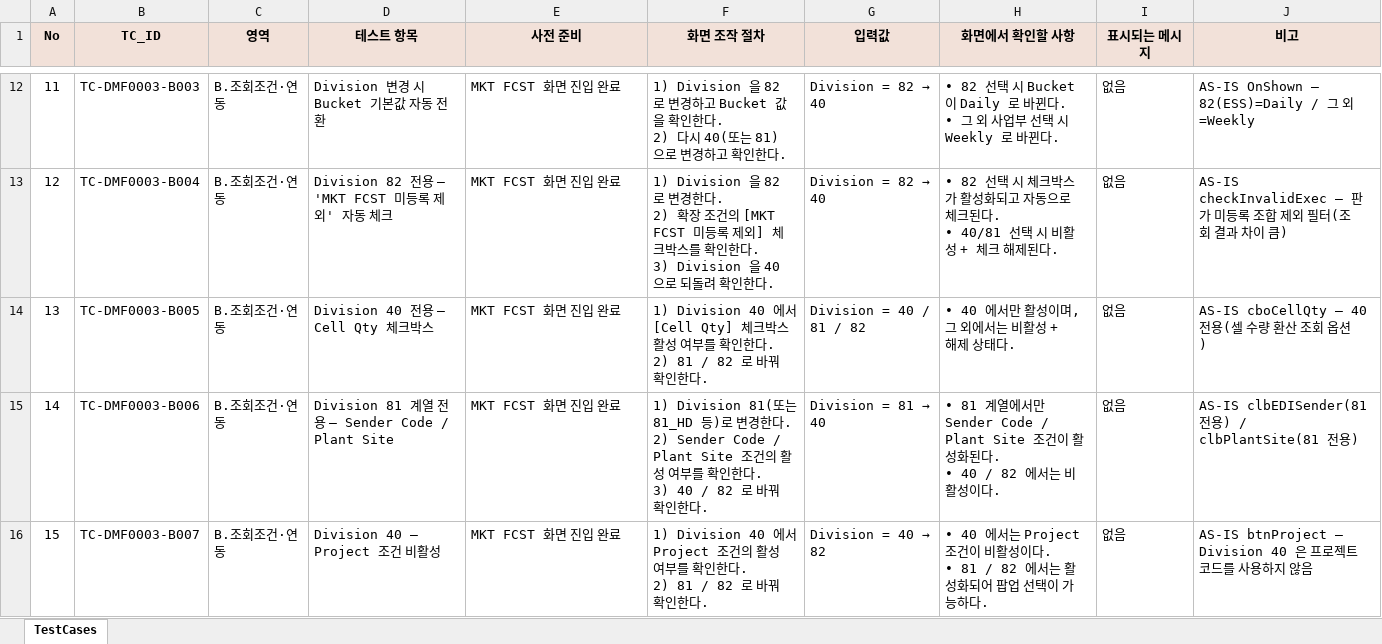
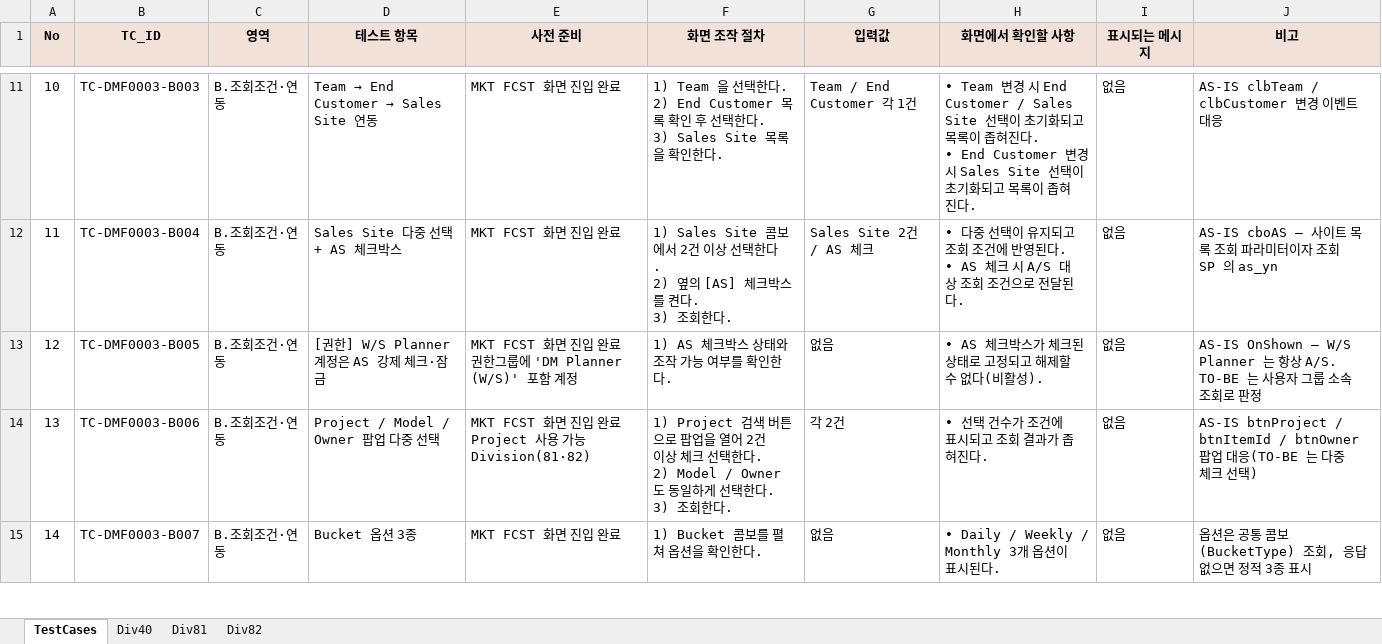
Before and after one commit to leekc297/NSCM_NEW, an Excel workbook: Doc/단위테스트/DMF0003_MktFcst_TestCases.xlsx, sheet TestCases, drawn as a sheet; only a part is shown, gaps mark what is left out; values as stored, in another font and other column widths than the file's, no borders; addresses are those after the commit; ↵ is a line break in a cell; the diff covers the shown part only; the diff names each change by its address in the sheet, - before the commit and + after, or states it on an @@ line.

```diff
--- a/Doc/단위테스트/DMF0003_MktFcst_TestCases.xlsx (sheet TestCases)
+++ b/Doc/단위테스트/DMF0003_MktFcst_TestCases.xlsx (sheet TestCases)
+sheet tab: Div40
+sheet tab: Div81
+sheet tab: Div82
@@ column A (No) renumbered from row 9 down @@
@@ D11 (테스트 항목): Division 변경 시 Bucket 기본값 자동 전환 → Team → End Customer → Sales Site 연동 @@
-F11 (화면 조작 절차): 1) Division 을 82 로 변경하고 Bucket 값을 확인한다. ↵ 2) 다시 40(또는 81)으로 변경하고 확인한…
+F11 (화면 조작 절차): 1) Team 을 선택한다. ↵ 2) End Customer 목록 확인 후 선택한다. ↵ 3) Sales Site 목록을 확인한…
@@ G11 (입력값): Division = 82 → 40 → Team / End Customer 각 1건 @@
-H11 (화면에서 확인할 사항): • 82 선택 시 Bucket 이 Daily 로 바뀐다. ↵ • 그 외 사업부 선택 시 Weekly 로 바뀐다.
+H11 (화면에서 확인할 사항): • Team 변경 시 End Customer / Sales Site 선택이 초기화되고 목록이 좁혀진다. ↵ • End Customer 변경 시 Sales Site 선택이 초기화되고 목록이 좁혀진다.
-J11 (비고): AS-IS OnShown — 82(ESS)=Daily / 그 외=Weekly
+J11 (비고): AS-IS clbTeam / clbCustomer 변경 이벤트 대응
-D12 (테스트 항목): Division 82 전용 — 'MKT FCST 미등록 제외' 자동 체크
+D12 (테스트 항목): Sales Site 다중 선택 + AS 체크박스
-F12 (화면 조작 절차): 1) Division 을 82 로 변경한다. ↵ 2) 확장 조건의 [MKT FCST 미등록 제외] 체크박스를 확인한다. ↵ 3) Division 을 40 으로 되돌려 확인한다.
+F12 (화면 조작 절차): 1) Sales Site 콤보에서 2건 이상 선택한다. ↵ 2) 옆의 [AS] 체크박스를 켠다. ↵ 3) 조회한다.
@@ G12 (입력값): Division = 82 → 40 → Sales Site 2건 / AS 체크 @@
-H12 (화면에서 확인할 사항): • 82 선택 시 체크박스가 활성화되고 자동으로 체크된다. ↵ • 40/81 선택 시 비활성 + 체크 해제된다.
+H12 (화면에서 확인할 사항): • 다중 선택이 유지되고 조회 조건에 반영된다. ↵ • AS 체크 시 A/S 대상 조회 조건으로 전달된다.
-J12 (비고): AS-IS checkInvalidExec — 판가 미등록 조합 제외 필터(조회 결과 차이 큼)
+J12 (비고): AS-IS cboAS — 사이트 목록 조회 파라미터이자 조회 SP 의 as_yn
-D13 (테스트 항목): Division 40 전용 — Cell Qty 체크박스
+D13 (테스트 항목): [권한] W/S Planner 계정은 AS 강제 체크·잠금
-E13 (사전 준비): MKT FCST 화면 진입 완료
+E13 (사전 준비): MKT FCST 화면 진입 완료 ↵ 권한그룹에 'DM Planner (W/S)' 포함 계정
-F13 (화면 조작 절차): 1) Division 40 에서 [Cell Qty] 체크박스 활성 여부를 확인한다. ↵ 2) 81 / 82 로 바꿔 확인한…
+F13 (화면 조작 절차): 1) AS 체크박스 상태와 조작 가능 여부를 확인한…
-G13 (입력값): Division = 40 / 81 / 82
+G13 (입력값): 없음
-H13 (화면에서 확인할 사항): • 40 에서만 활성이며, 그 외에서는 비활성 + 해제 상태다.
+H13 (화면에서 확인할 사항): • AS 체크박스가 체크된 상태로 고정되고 해제할 수 없다(비활성).
-J13 (비고): AS-IS cboCellQty — 40 전용(셀 수량 환산 조회 옵션)
+J13 (비고): AS-IS OnShown — W/S Planner 는 항상 A/S. TO-BE 는 사용자 그룹 소속 조회로 판정
-D14 (테스트 항목): Division 81 계열 전용 — Sender Code / Plant Site
+D14 (테스트 항목): Project / Model / Owner 팝업 다중 선택
-E14 (사전 준비): MKT FCST 화면 진입 완료
+E14 (사전 준비): MKT FCST 화면 진입 완료 ↵ Project 사용 가능 Division(81·82)
-F14 (화면 조작 절차): 1) Division 81(또는 81_HD 등)로 변경한다. ↵ 2) Sender Code / Plant Site 조건의 활성 여부를 확인한다. ↵ 3) 40 / 82 로 바꿔 확인한다.
+F14 (화면 조작 절차): 1) Project 검색 버튼으로 팝업을 열어 2건 이상 체크 선택한다. ↵ 2) Model / Owner 도 동일하게 선택한다. ↵ 3) 조회한다.
@@ G14 (입력값): Division = 81 → 40 → 각 2건 @@
-H14 (화면에서 확인할 사항): • 81 계열에서만 Sender Code / Plant Site 조건이 활성화된다. ↵ • 40 / 82 에서는 비활성이다.
+H14 (화면에서 확인할 사항): • 선택 건수가 조건에 표시되고 조회 결과가 좁혀진다.
-J14 (비고): AS-IS clbEDISender(81 전용) / clbPlantSite(81 전용)
+J14 (비고): AS-IS btnProject / btnItemId / btnOwner 팝업 대응(TO-BE 는 다중 체크 선택)
-D15 (테스트 항목): Division 40 — Project 조건 비활성
+D15 (테스트 항목): Bucket 옵션 3종
-F15 (화면 조작 절차): 1) Division 40 에서 Project 조건의 활성 여부를 확인한다. ↵ 2) 81 / 82 로 바꿔 확인한다.
+F15 (화면 조작 절차): 1) Bucket 콤보를 펼쳐 옵션을 확인한다.
@@ G15 (입력값): Division = 40 → 82 → 없음 @@
-H15 (화면에서 확인할 사항): • 40 에서는 Project 조건이 비활성이다. ↵ • 81 / 82 에서는 활성화되어 팝업 선택이 가능하다.
+H15 (화면에서 확인할 사항): • Daily / Weekly / Monthly 3개 옵션이 표시된다.
-J15 (비고): AS-IS btnProject — Division 40 은 프로젝트 코드를 사용하지 않음
+J15 (비고): 옵션은 공통 콤보(BucketType) 조회, 응답 없으면 정적 3종 표시
```
Also changed, not shown: 68 removed rows and 100 edited cells elsewhere in this sheet, Doc/단위테스트/DMF0082_FcstNPrice_TestCases.xlsx, 1 other file.
